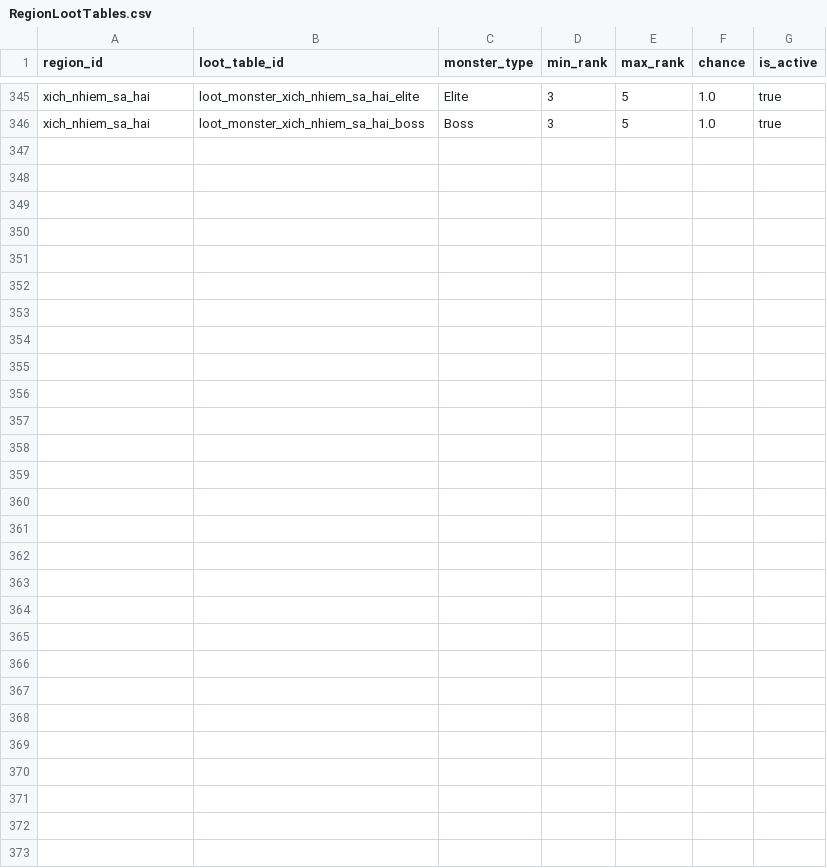
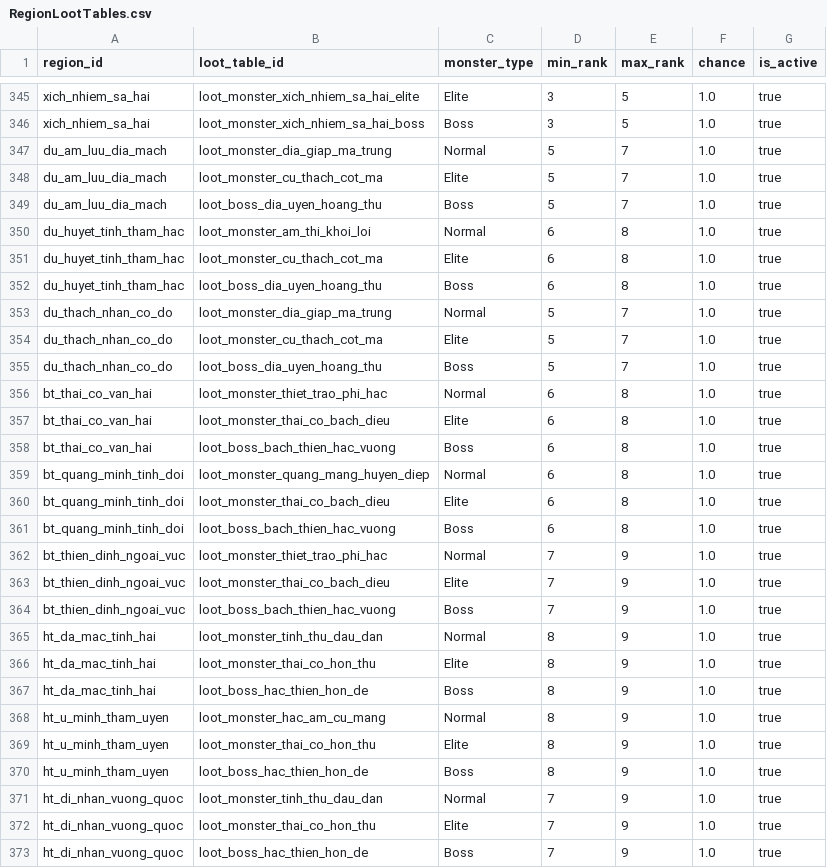
Before and after one commit to VipPro67/GuWorld, a CSV file: backend/data/RegionLootTables.csv, drawn as a sheet; only a part is shown, gaps mark what is left out; the diff names each change by its address in the sheet, - before the commit and + after, or states it on an @@ line.

```diff
--- a/backend/data/RegionLootTables.csv
+++ b/backend/data/RegionLootTables.csv
+row 347: du_am_luu_dia_mach | loot_monster_dia_giap_ma_trung | Normal | 5 | 7 | 1.0 | true
+row 348: du_am_luu_dia_mach | loot_monster_cu_thach_cot_ma | Elite | 5 | 7 | 1.0 | true
+row 349: du_am_luu_dia_mach | loot_boss_dia_uyen_hoang_thu | Boss | 5 | 7 | 1.0 | true
+row 350: du_huyet_tinh_tham_hac | loot_monster_am_thi_khoi_loi | Normal | 6 | 8 | 1.0 | true
+row 351: du_huyet_tinh_tham_hac | loot_monster_cu_thach_cot_ma | Elite | 6 | 8 | 1.0 | true
+row 352: du_huyet_tinh_tham_hac | loot_boss_dia_uyen_hoang_thu | Boss | 6 | 8 | 1.0 | true
+row 353: du_thach_nhan_co_do | loot_monster_dia_giap_ma_trung | Normal | 5 | 7 | 1.0 | true
+row 354: du_thach_nhan_co_do | loot_monster_cu_thach_cot_ma | Elite | 5 | 7 | 1.0 | true
+row 355: du_thach_nhan_co_do | loot_boss_dia_uyen_hoang_thu | Boss | 5 | 7 | 1.0 | true
+row 356: bt_thai_co_van_hai | loot_monster_thiet_trao_phi_hac | Normal | 6 | 8 | 1.0 | true
+row 357: bt_thai_co_van_hai | loot_monster_thai_co_bach_dieu | Elite | 6 | 8 | 1.0 | true
+row 358: bt_thai_co_van_hai | loot_boss_bach_thien_hac_vuong | Boss | 6 | 8 | 1.0 | true
+row 359: bt_quang_minh_tinh_doi | loot_monster_quang_mang_huyen_diep | Normal | 6 | 8 | 1.0 | true
+row 360: bt_quang_minh_tinh_doi | loot_monster_thai_co_bach_dieu | Elite | 6 | 8 | 1.0 | true
+row 361: bt_quang_minh_tinh_doi | loot_boss_bach_thien_hac_vuong | Boss | 6 | 8 | 1.0 | true
+row 362: bt_thien_dinh_ngoai_vuc | loot_monster_thiet_trao_phi_hac | Normal | 7 | 9 | 1.0 | true
+row 363: bt_thien_dinh_ngoai_vuc | loot_monster_thai_co_bach_dieu | Elite | 7 | 9 | 1.0 | true
+row 364: bt_thien_dinh_ngoai_vuc | loot_boss_bach_thien_hac_vuong | Boss | 7 | 9 | 1.0 | true
+row 365: ht_da_mac_tinh_hai | loot_monster_tinh_thu_dau_dan | Normal | 8 | 9 | 1.0 | true
+row 366: ht_da_mac_tinh_hai | loot_monster_thai_co_hon_thu | Elite | 8 | 9 | 1.0 | true
+row 367: ht_da_mac_tinh_hai | loot_boss_hac_thien_hon_de | Boss | 8 | 9 | 1.0 | true
+row 368: ht_u_minh_tham_uyen | loot_monster_hac_am_cu_mang | Normal | 8 | 9 | 1.0 | true
+row 369: ht_u_minh_tham_uyen | loot_monster_thai_co_hon_thu | Elite | 8 | 9 | 1.0 | true
+row 370: ht_u_minh_tham_uyen | loot_boss_hac_thien_hon_de | Boss | 8 | 9 | 1.0 | true
+row 371: ht_di_nhan_vuong_quoc | loot_monster_tinh_thu_dau_dan | Normal | 7 | 9 | 1.0 | true
+row 372: ht_di_nhan_vuong_quoc | loot_monster_thai_co_hon_thu | Elite | 7 | 9 | 1.0 | true
+row 373: ht_di_nhan_vuong_quoc | loot_boss_hac_thien_hon_de | Boss | 7 | 9 | 1.0 | true
```
Also changed, not shown: backend/data/Item.csv, backend/data/LootTable.csv, 43 other files.
